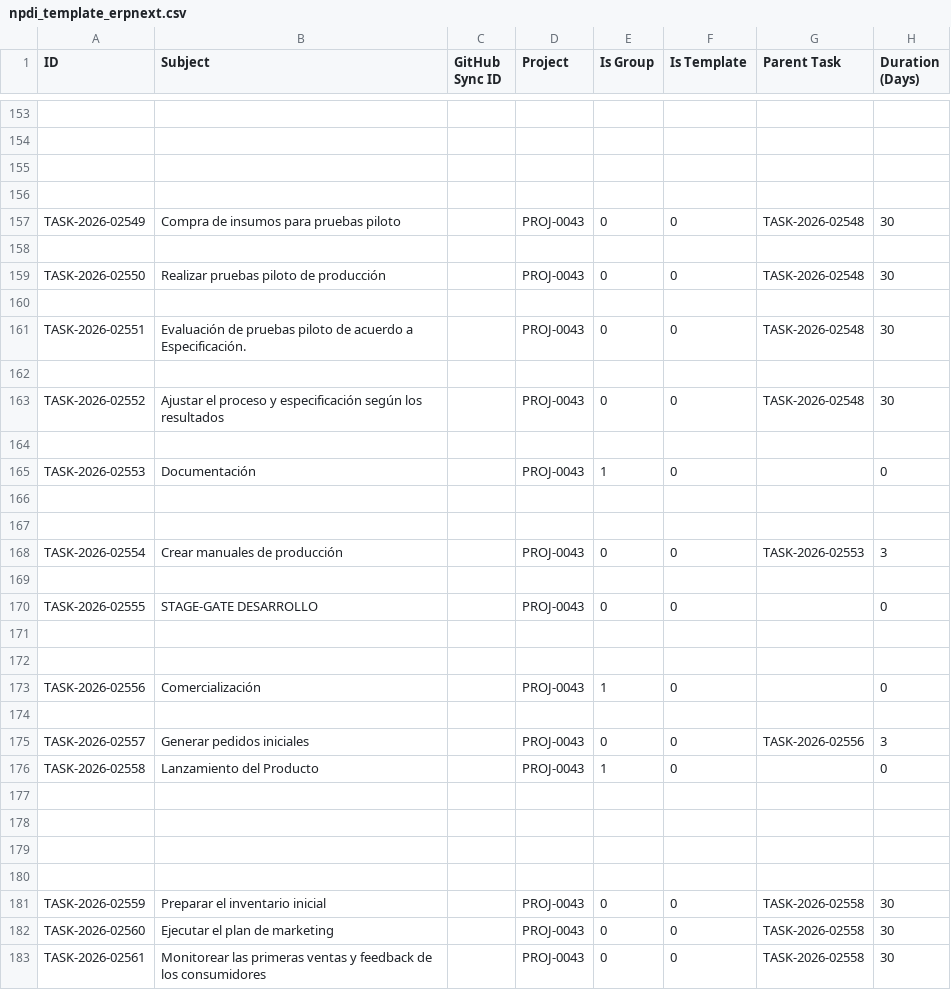
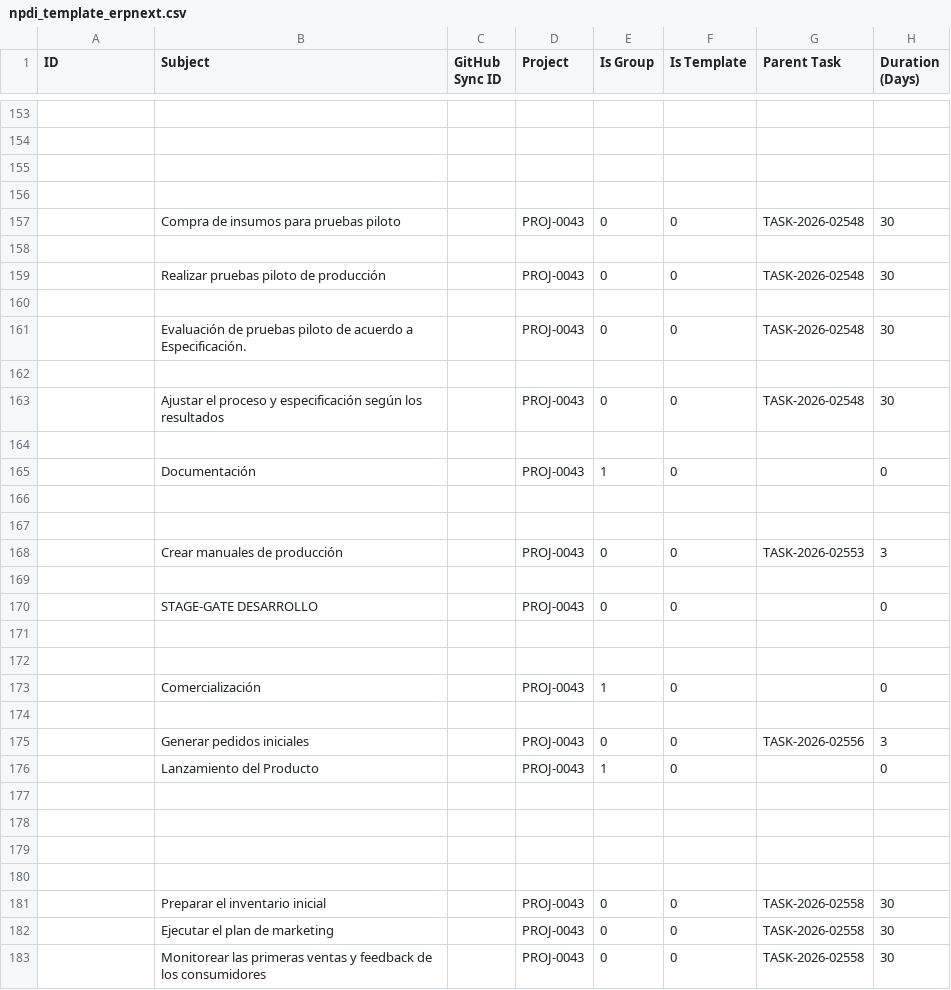
Before and after one commit to jorgeastiazaran/erpnext_npdi_suite, a CSV file: templates/npdi_template_erpnext.csv, drawn as a sheet; only a part is shown, gaps mark what is left out; the diff covers the shown part only; the diff names each change by its address in the sheet, - before the commit and + after, or states it on an @@ line.

Commit message:
fix: resolve CPM sequential date calculation for milestone tasks and cross-stage dependencies

```diff
--- a/templates/npdi_template_erpnext.csv
+++ b/templates/npdi_template_erpnext.csv
-A157 (ID): TASK-2026-02549
+A157 (ID): (empty)
-A159 (ID): TASK-2026-02550
+A159 (ID): (empty)
-A161 (ID): TASK-2026-02551
+A161 (ID): (empty)
-A163 (ID): TASK-2026-02552
+A163 (ID): (empty)
-A165 (ID): TASK-2026-02553
+A165 (ID): (empty)
-A168 (ID): TASK-2026-02554
+A168 (ID): (empty)
-A170 (ID): TASK-2026-02555
+A170 (ID): (empty)
-A173 (ID): TASK-2026-02556
+A173 (ID): (empty)
-A175 (ID): TASK-2026-02557
+A175 (ID): (empty)
-A176 (ID): TASK-2026-02558
+A176 (ID): (empty)
-A181 (ID): TASK-2026-02559
+A181 (ID): (empty)
-A182 (ID): TASK-2026-02560
+A182 (ID): (empty)
-A183 (ID): TASK-2026-02561
+A183 (ID): (empty)
```
Also changed, not shown: 74 edited cells elsewhere in this file, 8 other files.
